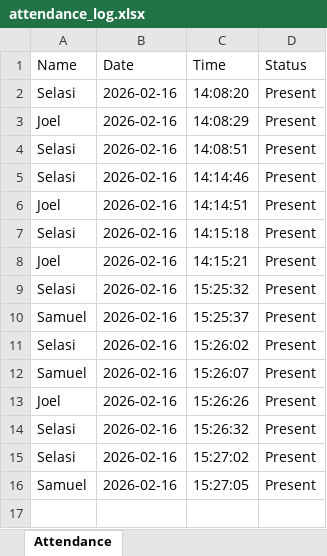
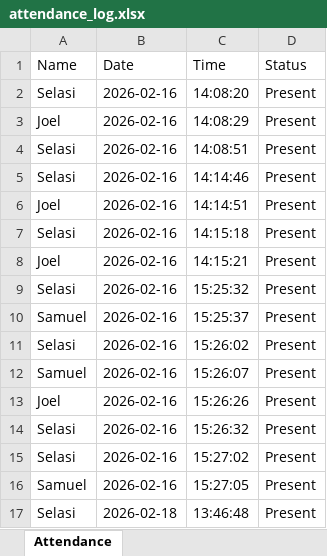
Before and after one commit to Sussana7/SMF_recognition_AS, an Excel workbook: attendance_log.xlsx, sheet Attendance, drawn as a sheet; values as stored, in another font and other column widths than the file's, no borders; the diff names each change by its address in the sheet, - before the commit and + after, or states it on an @@ line.

```diff
--- a/attendance_log.xlsx (sheet Attendance)
+++ b/attendance_log.xlsx (sheet Attendance)
+row 17: Selasi | 2026-02-18 | 13:46:48 | Present
```
Also changed, not shown: 1 other file.
